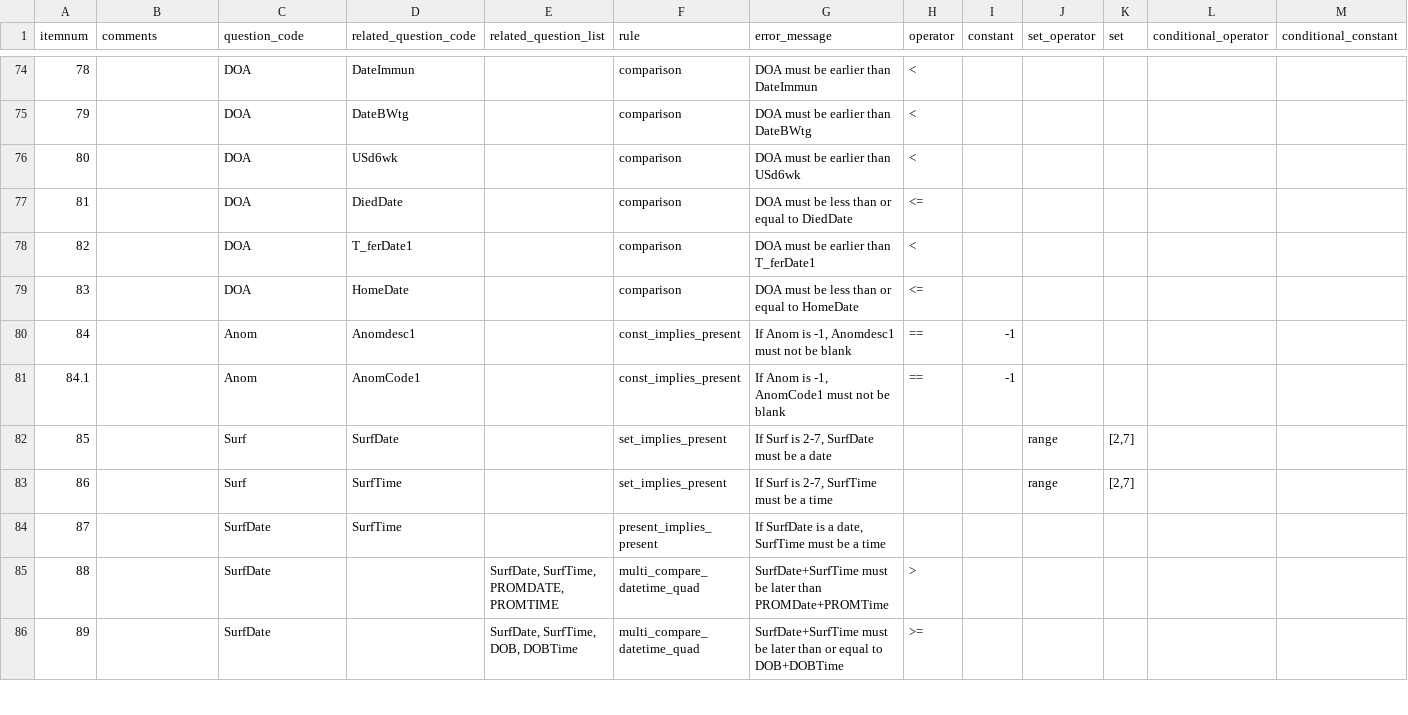
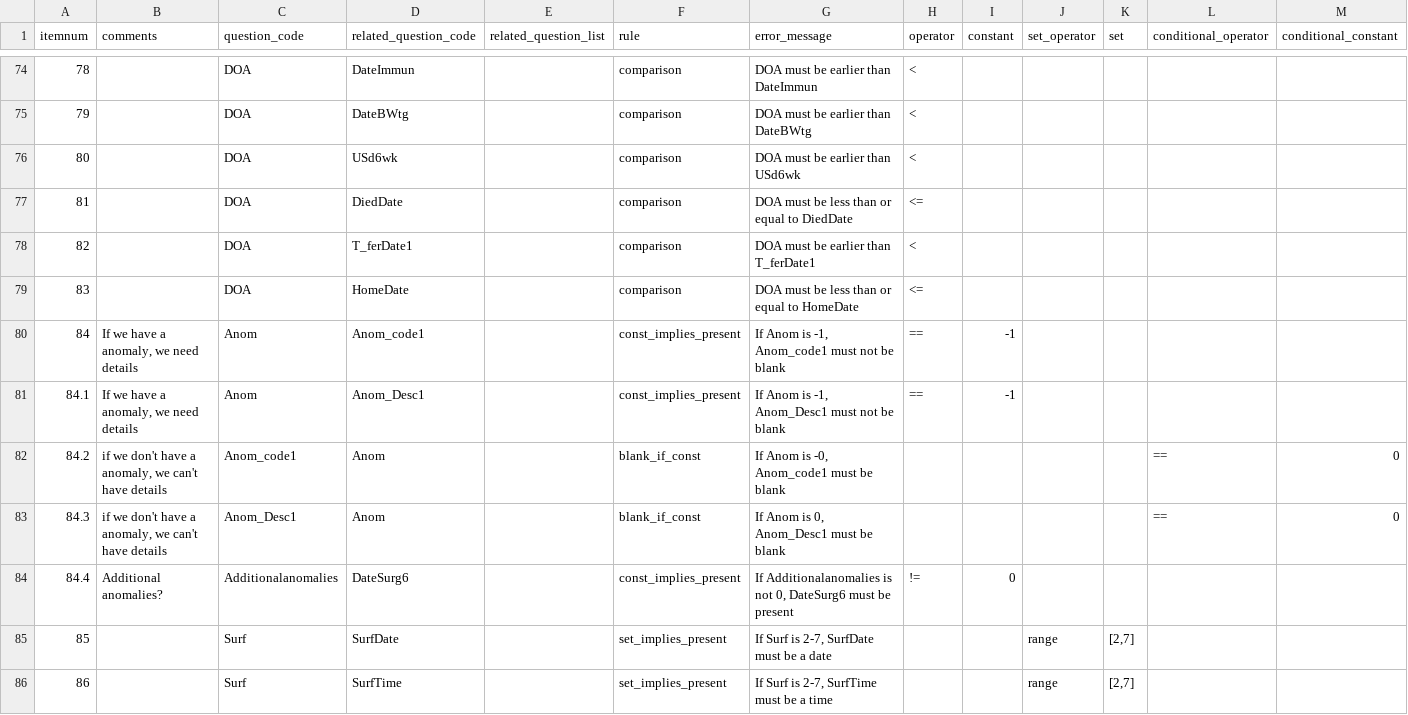
Before and after one commit to ryanbraganza/anznn, a CSV file: test_data/survey/real_survey/main_cross_question_validations.csv, drawn as a sheet; only a part is shown, gaps mark what is left out; the shorter side is filled out with more unchanged rows; rows hold the shown columns only; the diff names each change by its address in the sheet, - before the commit and + after, or states it on an @@ line.

Commit message:
PERI-52 a couple of missing CQV rules

```diff
--- a/test_data/survey/real_survey/main_cross_question_validations.csv
+++ b/test_data/survey/real_survey/main_cross_question_validations.csv
-B80:B81 (comments): (empty)
+B80:B81 (comments): If we have a anomaly, we need details
-D80 (related_question_code): Anomdesc1
+D80 (related_question_code): Anom_code1
-G80 (error_message): If Anom is -1, Anomdesc1 must not be blank
+G80 (error_message): If Anom is -1, Anom_code1 must not be blank
-D81 (related_question_code): AnomCode1
+D81 (related_question_code): Anom_Desc1
-G81 (error_message): If Anom is -1, AnomCode1 must not be blank
+G81 (error_message): If Anom is -1, Anom_Desc1 must not be blank
+row 82: 84.2 | if we don't have a anomaly, we can't have details | Anom_code1 | Anom |  | blank_if_const | If Anom is -0, Anom_code1 must be blank |  |  |  |  | == | 0
+row 83: 84.3 | if we don't have a anomaly, we can't have details | Anom_Desc1 | Anom |  | blank_if_const | If Anom is 0, Anom_Desc1 must be blank |  |  |  |  | == | 0
+row 84: 84.4 | Additional anomalies? | Additionalanomalies | DateSurg6 |  | const_implies_present | If Additionalanomalies is not 0, DateSurg6 must be present | != | 0
```
